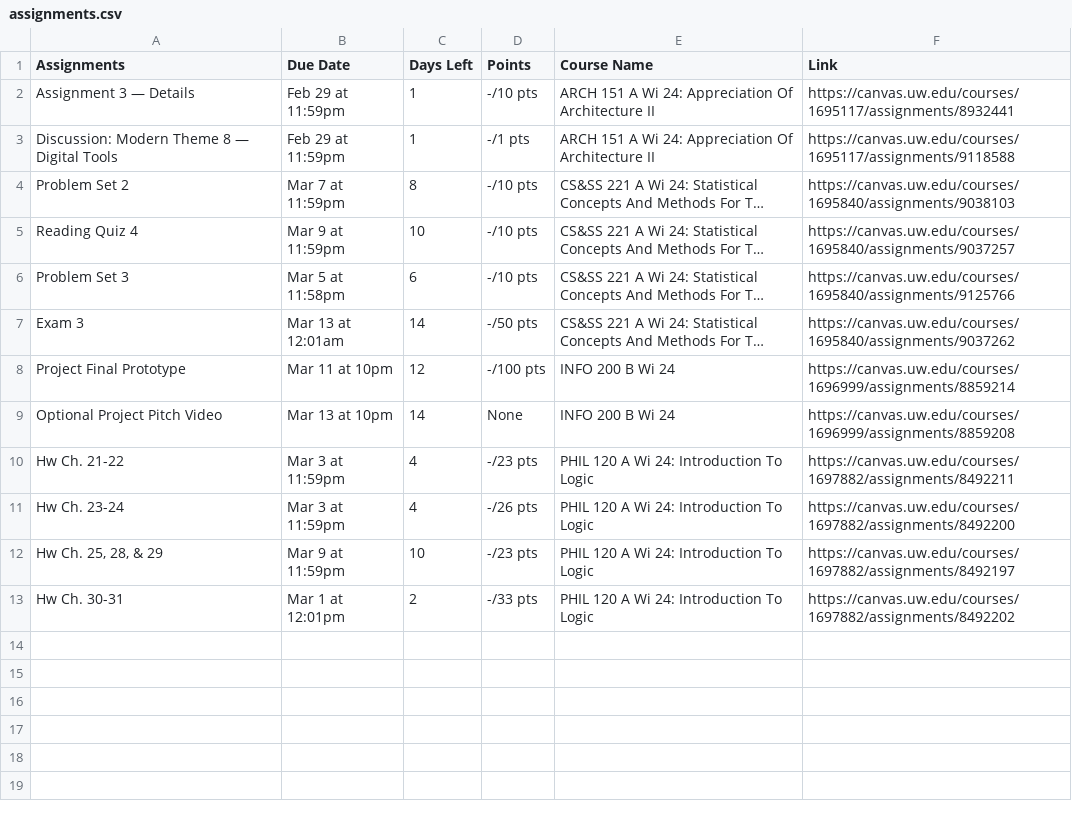
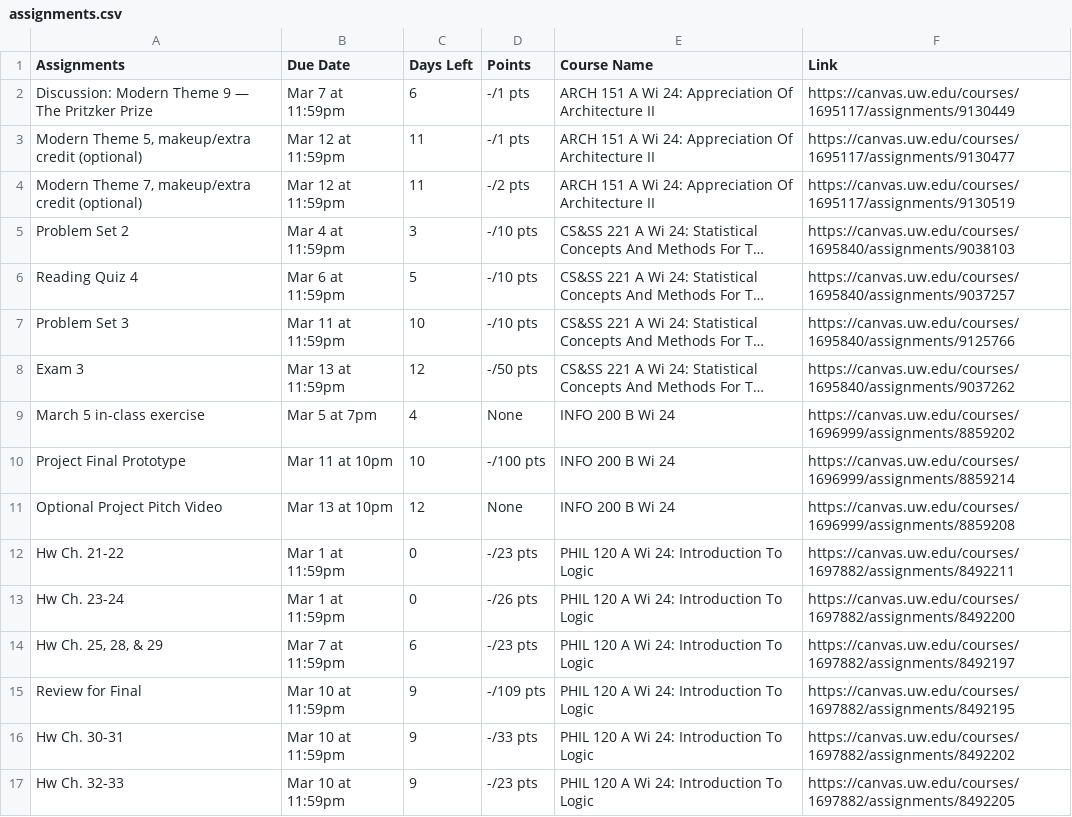
Before and after one commit to mpolasub/canvas-homework-tracker, a CSV file: assignments.csv, drawn as a sheet; long unchanged cells end in …; removed rows and columns are numbered as before the commit, all else as after; the diff names each change by its address in the sheet, - before the commit and + after, or states it on an @@ line.

```diff
--- a/assignments.csv
+++ b/assignments.csv
-row 2: Assignment 3 — Details | Feb 29 at 11:59pm | 1 | -/10 pts | ARCH 151 A Wi 24: Appreciation Of Architecture II | https://canvas.uw.edu/courses/1695117/assignments/8932441
-A2 (Assignments): Discussion: Modern Theme 8 — Digital Tools
+A2 (Assignments): Discussion: Modern Theme 9 — The Pritzker Prize
-B2 (Due Date): Feb 29 at 11:59pm
+B2 (Due Date): Mar 7 at 11:59pm
-C2 (Days Left): 1
+C2 (Days Left): 6
-F2 (Link): https://canvas.uw.edu/courses/1695117/assignments/9118588
+F2 (Link): https://canvas.uw.edu/courses/1695117/assignments/9130449
+row 3: Modern Theme 5, makeup/extra credit (optional) | Mar 12 at 11:59pm | 11 | -/1 pts | ARCH 151 A Wi 24: Appreciation Of Architecture II | https://canvas.uw.edu/courses/1695117/assignments/9130477
+row 4: Modern Theme 7, makeup/extra credit (optional) | Mar 12 at 11:59pm | 11 | -/2 pts | ARCH 151 A Wi 24: Appreciation Of Architecture II | https://canvas.uw.edu/courses/1695117/assignments/9130519
-B5 (Due Date): Mar 7 at 11:59pm
+B5 (Due Date): Mar 4 at 11:59pm
-C5 (Days Left): 8
+C5 (Days Left): 3
-B6 (Due Date): Mar 9 at 11:59pm
+B6 (Due Date): Mar 6 at 11:59pm
-C6 (Days Left): 10
+C6 (Days Left): 5
-B7 (Due Date): Mar 5 at 11:58pm
+B7 (Due Date): Mar 11 at 11:59pm
-C7 (Days Left): 6
+C7 (Days Left): 10
-B8 (Due Date): Mar 13 at 12:01am
+B8 (Due Date): Mar 13 at 11:59pm
-C8 (Days Left): 14
+C8 (Days Left): 12
+row 9: March 5 in-class exercise | Mar 5 at 7pm | 4 | None | INFO 200 B Wi 24 | https://canvas.uw.edu/courses/1696999/assignments/8859202
-C10 (Days Left): 12
+C10 (Days Left): 10
-C11 (Days Left): 14
+C11 (Days Left): 12
-B12:B13 (Due Date): Mar 3 at 11:59pm
+B12:B13 (Due Date): Mar 1 at 11:59pm
-C12:C13 (Days Left): 4
+C12:C13 (Days Left): 0
-B14 (Due Date): Mar 9 at 11:59pm
+B14 (Due Date): Mar 7 at 11:59pm
-C14 (Days Left): 10
+C14 (Days Left): 6
+row 15: Review for Final | Mar 10 at 11:59pm | 9 | -/109 pts | PHIL 120 A Wi 24: Introduction To Logic | https://canvas.uw.edu/courses/1697882/assignments/8492195
-B16 (Due Date): Mar 1 at 12:01pm
+B16 (Due Date): Mar 10 at 11:59pm
-C16 (Days Left): 2
+C16 (Days Left): 9
+row 17: Hw Ch. 32-33 | Mar 10 at 11:59pm | 9 | -/23 pts | PHIL 120 A Wi 24: Introduction To Logic | https://canvas.uw.edu/courses/1697882/assignments/8492205
```
Also changed, not shown: 3 other files.
